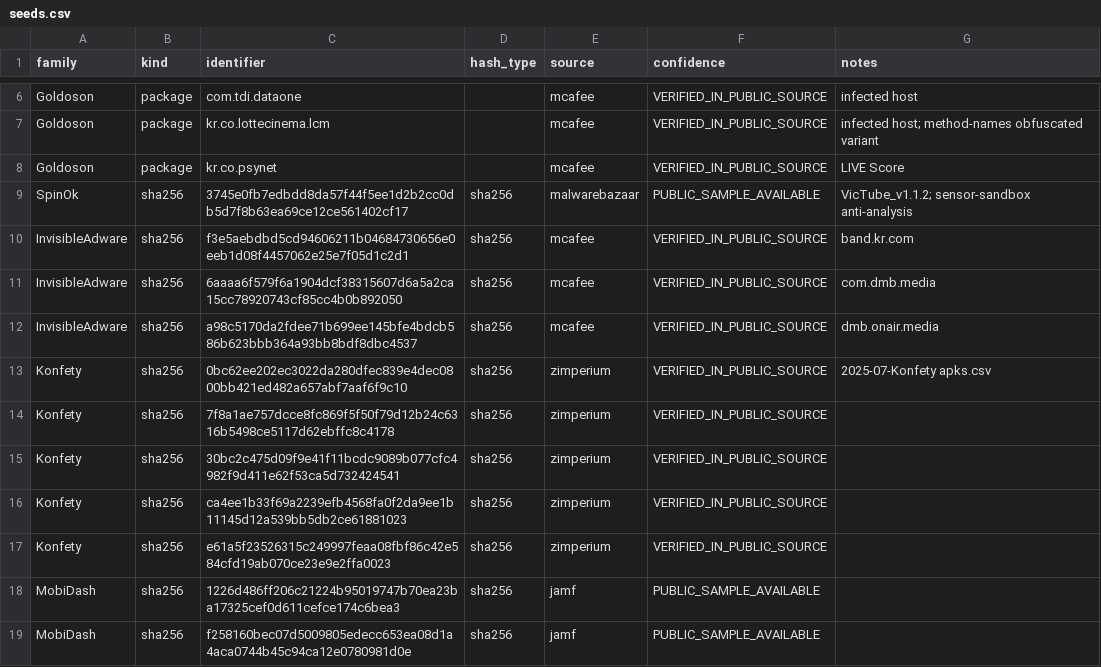
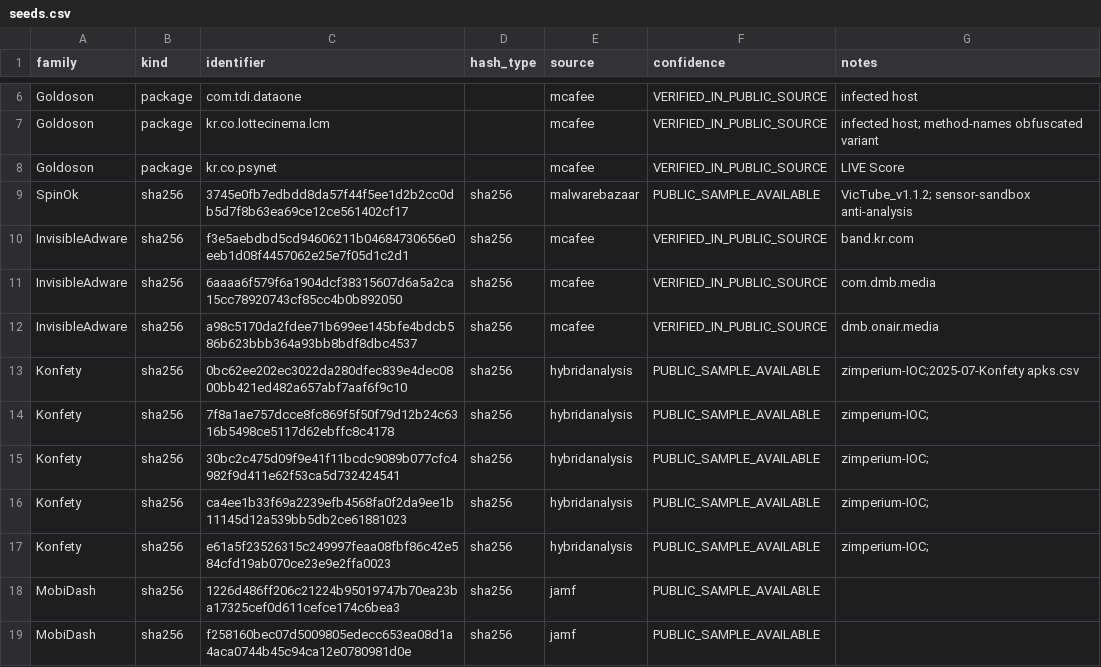
Before and after one commit to windshock/sdk-carve, a CSV file: research/acquisition/seeds.csv, drawn as a sheet; only a part is shown, gaps mark what is left out.

```diff
--- a/research/acquisition/seeds.csv
+++ b/research/acquisition/seeds.csv
@@ -12,7 +12,7 @@ InvisibleAdware,sha256,6aaaa6f579f6a1904dcf38315607d6a5a2ca15cc78920743cf85cc4b0
 InvisibleAdware,sha256,a98c5170da2fdee71b699ee145bfe4bdcb586b623bbb364a93bb8bdf8dbc4537,sha256,mcafee,VERIFIED_IN_PUBLIC_SOURCE,dmb.onair.media
-Konfety,sha256,0bc62ee202ec3022da280dfec839e4dec0800bb421ed482a657abf7aaf6f9c10,sha256,zimperium,VERIFIED_IN_PUBLIC_SOURCE,2025-07-Konfety apks.csv
-Konfety,sha256,7f8a1ae757dcce8fc869f5f50f79d12b24c6316b5498ce5117d62ebffc8c4178,sha256,zimperium,VERIFIED_IN_PUBLIC_SOURCE,
-Konfety,sha256,30bc2c475d09f9e41f11bcdc9089b077cfc4982f9d411e62f53ca5d732424541,sha256,zimperium,VERIFIED_IN_PUBLIC_SOURCE,
-Konfety,sha256,ca4ee1b33f69a2239efb4568fa0f2da9ee1b11145d12a539bb5db2ce61881023,sha256,zimperium,VERIFIED_IN_PUBLIC_SOURCE,
-Konfety,sha256,e61a5f23526315c249997feaa08fbf86c42e584cfd19ab070ce23e9e2ffa0023,sha256,zimperium,VERIFIED_IN_PUBLIC_SOURCE,
+Konfety,sha256,0bc62ee202ec3022da280dfec839e4dec0800bb421ed482a657abf7aaf6f9c10,sha256,hybridanalysis,PUBLIC_SAMPLE_AVAILABLE,zimperium-IOC;2025-07-Konfety apks.csv
+Konfety,sha256,7f8a1ae757dcce8fc869f5f50f79d12b24c6316b5498ce5117d62ebffc8c4178,sha256,hybridanalysis,PUBLIC_SAMPLE_AVAILABLE,zimperium-IOC;
+Konfety,sha256,30bc2c475d09f9e41f11bcdc9089b077cfc4982f9d411e62f53ca5d732424541,sha256,hybridanalysis,PUBLIC_SAMPLE_AVAILABLE,zimperium-IOC;
+Konfety,sha256,ca4ee1b33f69a2239efb4568fa0f2da9ee1b11145d12a539bb5db2ce61881023,sha256,hybridanalysis,PUBLIC_SAMPLE_AVAILABLE,zimperium-IOC;
+Konfety,sha256,e61a5f23526315c249997feaa08fbf86c42e584cfd19ab070ce23e9e2ffa0023,sha256,hybridanalysis,PUBLIC_SAMPLE_AVAILABLE,zimperium-IOC;
 MobiDash,sha256,1226d486ff206c21224b95019747b70ea23ba17325cef0d611cefce174c6bea3,sha256,jamf,PUBLIC_SAMPLE_AVAILABLE,
```
Also changed, not shown: 4 other files.
